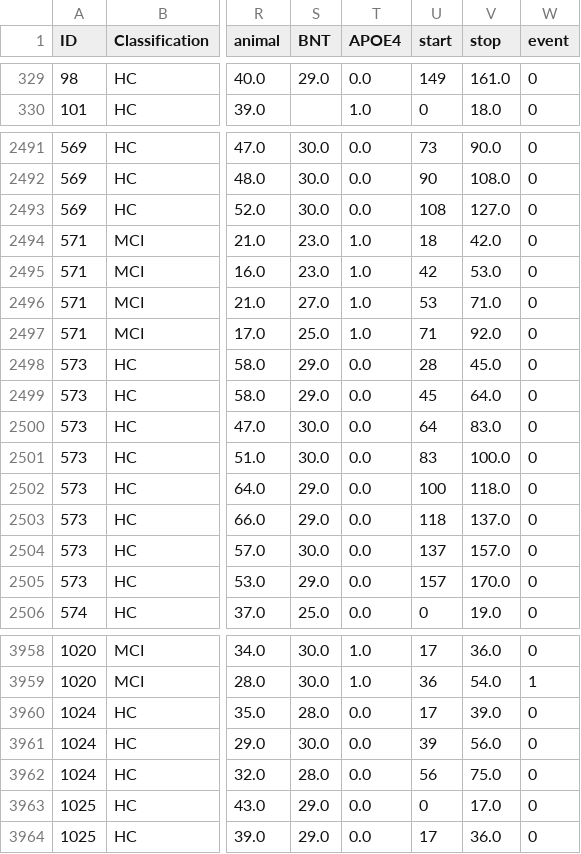
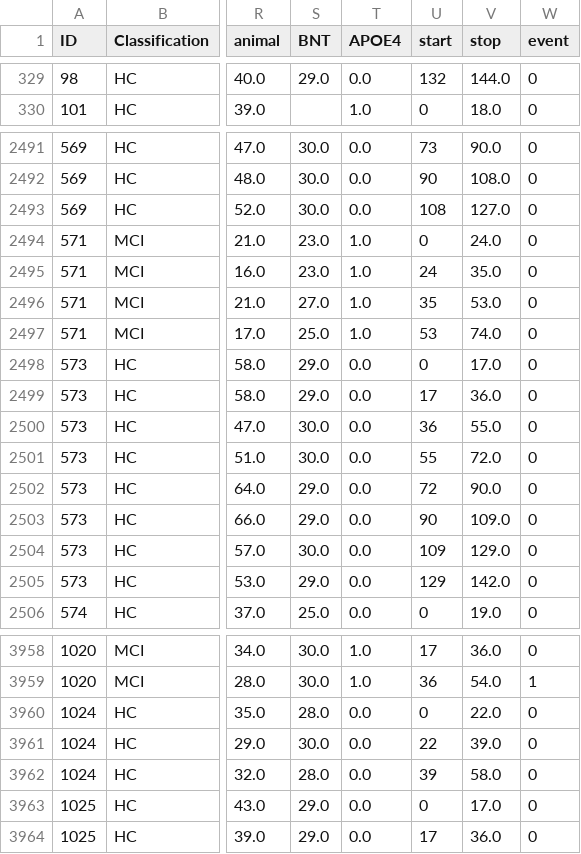
Before and after one commit to Sabrina-wyh/survival_Anlysis_Clustering, a CSV file: preprocessed_data/longitudinal_AIBL_AD.csv, drawn as a sheet; only a part is shown, gaps mark what is left out; the diff covers the shown part only; the diff names each change by its address in the sheet, - before the commit and + after, or states it on an @@ line.

```diff
--- a/preprocessed_data/longitudinal_AIBL_AD.csv
+++ b/preprocessed_data/longitudinal_AIBL_AD.csv
-U329 (start): 149
+U329 (start): 132
-V329 (stop): 161.0
+V329 (stop): 144.0
-U2494 (start): 18
+U2494 (start): 0
-V2494 (stop): 42.0
+V2494 (stop): 24.0
-U2495 (start): 42
+U2495 (start): 24
-V2495 (stop): 53.0
+V2495 (stop): 35.0
-U2496 (start): 53
+U2496 (start): 35
-V2496 (stop): 71.0
+V2496 (stop): 53.0
-U2497 (start): 71
+U2497 (start): 53
-V2497 (stop): 92.0
+V2497 (stop): 74.0
-U2498 (start): 28
+U2498 (start): 0
-V2498 (stop): 45.0
+V2498 (stop): 17.0
-U2499 (start): 45
+U2499 (start): 17
-V2499 (stop): 64.0
+V2499 (stop): 36.0
-U2500 (start): 64
+U2500 (start): 36
-V2500 (stop): 83.0
+V2500 (stop): 55.0
-U2501 (start): 83
+U2501 (start): 55
-V2501 (stop): 100.0
+V2501 (stop): 72.0
-U2502 (start): 100
+U2502 (start): 72
-V2502 (stop): 118.0
+V2502 (stop): 90.0
-U2503 (start): 118
+U2503 (start): 90
-V2503 (stop): 137.0
+V2503 (stop): 109.0
-U2504 (start): 137
+U2504 (start): 109
-V2504 (stop): 157.0
+V2504 (stop): 129.0
-U2505 (start): 157
+U2505 (start): 129
-V2505 (stop): 170.0
+V2505 (stop): 142.0
-U3960 (start): 17
+U3960 (start): 0
-V3960 (stop): 39.0
+V3960 (stop): 22.0
-U3961 (start): 39
+U3961 (start): 22
-V3961 (stop): 56.0
+V3961 (stop): 39.0
-U3962 (start): 56
+U3962 (start): 39
-V3962 (stop): 75.0
+V3962 (stop): 58.0
```
Also changed, not shown: 90 edited cells elsewhere in this file, preprocessed_data/AIBL_selected_AD.csv, 8 other files.
